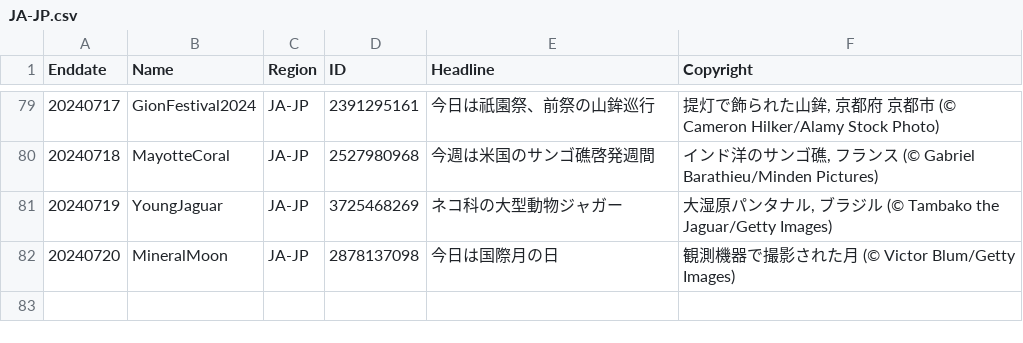
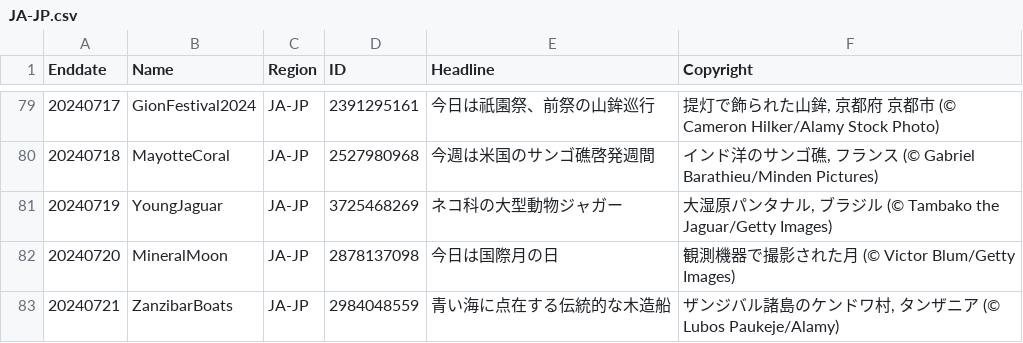
Before and after one commit to tauyoungsama/imageArchive, a CSV file: metadata/JA-JP.csv, drawn as a sheet; only a part is shown, gaps mark what is left out.

```diff
--- a/metadata/JA-JP.csv
+++ b/metadata/JA-JP.csv
@@ -82 +82,2 @@ Enddate,Name,Region,ID,Headline,Copyright
 20240720,MineralMoon,JA-JP,2878137098,"今日は国際月の日","観測機器で撮影された月 (© Victor Blum/Getty Images)"
+20240721,ZanzibarBoats,JA-JP,2984048559,"青い海に点在する伝統的な木造船","ザンジバル諸島のケンドワ村, タンザニア (© Lubos Paukeje/Alamy)"
```
Also changed, not shown: metadata/EN-GB.csv, metadata/ES-ES.csv, 10 other files.
